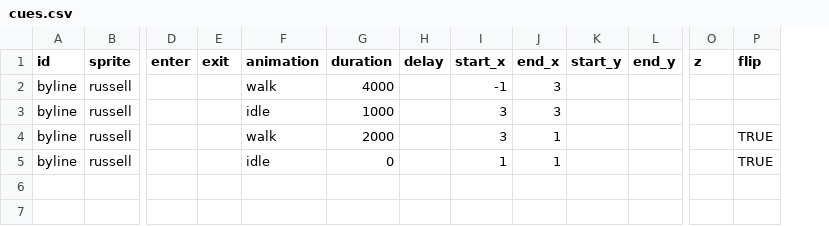
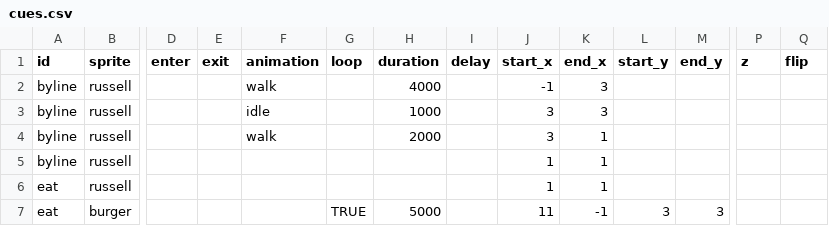
Before and after one commit to the-pudding/sesame, a CSV file: src/data/cues.csv, drawn as a sheet; only a part is shown, gaps mark what is left out; addresses are those after the commit; rows hold the shown columns only; the diff names each change by its address in the sheet, - before the commit and + after, or states it on an @@ line.

Commit message:
idle

```diff
--- a/src/data/cues.csv
+++ b/src/data/cues.csv
+column G (loop), empty
-Q4:Q5 (flip): TRUE
+Q4:Q5 (flip): (empty)
-F5 (animation): idle
+F5 (animation): (empty)
-H5 (duration): 0
+H5 (duration): (empty)
+row 6: eat | russell |  |  |  |  |  |  | 1 | 1
+row 7: eat | burger |  |  |  | TRUE | 5000 |  | 11 | -1 | 3 | 3
```
Also changed, not shown: 2 other files.
